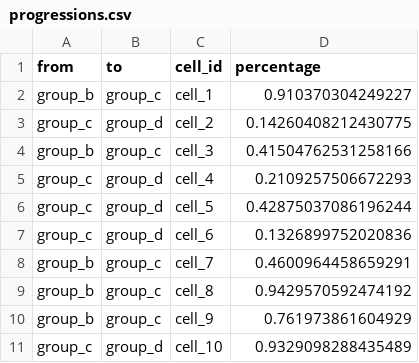
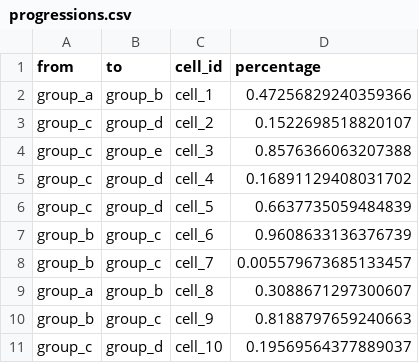
Before and after one commit to dynverse/dynwrap, a CSV file: inst/example_outputs/progressions.csv, drawn as a sheet.

```diff
--- a/inst/example_outputs/progressions.csv
+++ b/inst/example_outputs/progressions.csv
@@ -1,11 +1,11 @@
 from,to,cell_id,percentage
-group_b,group_c,cell_1,0.910370304249227
-group_c,group_d,cell_2,0.14260408212430775
-group_b,group_c,cell_3,0.41504762531258166
-group_c,group_d,cell_4,0.2109257506672293
-group_c,group_d,cell_5,0.42875037086196244
-group_c,group_d,cell_6,0.1326899752020836
-group_b,group_c,cell_7,0.4600964458659291
-group_b,group_c,cell_8,0.9429570592474192
-group_b,group_c,cell_9,0.761973861604929
-group_c,group_d,cell_10,0.9329098288435489
+group_a,group_b,cell_1,0.47256829240359366
+group_c,group_d,cell_2,0.1522698518820107
+group_c,group_e,cell_3,0.8576366063207388
+group_c,group_d,cell_4,0.16891129408031702
+group_c,group_d,cell_5,0.6637735059484839
+group_b,group_c,cell_6,0.9608633136376739
+group_b,group_c,cell_7,0.005579673685133457
+group_a,group_b,cell_8,0.3088671297300607
+group_b,group_c,cell_9,0.8188797659240663
+group_c,group_d,cell_10,0.19569564377889037
```
Also changed, not shown: inst/example_inputs/counts.csv, inst/example_inputs/expression.csv, 32 other files.
